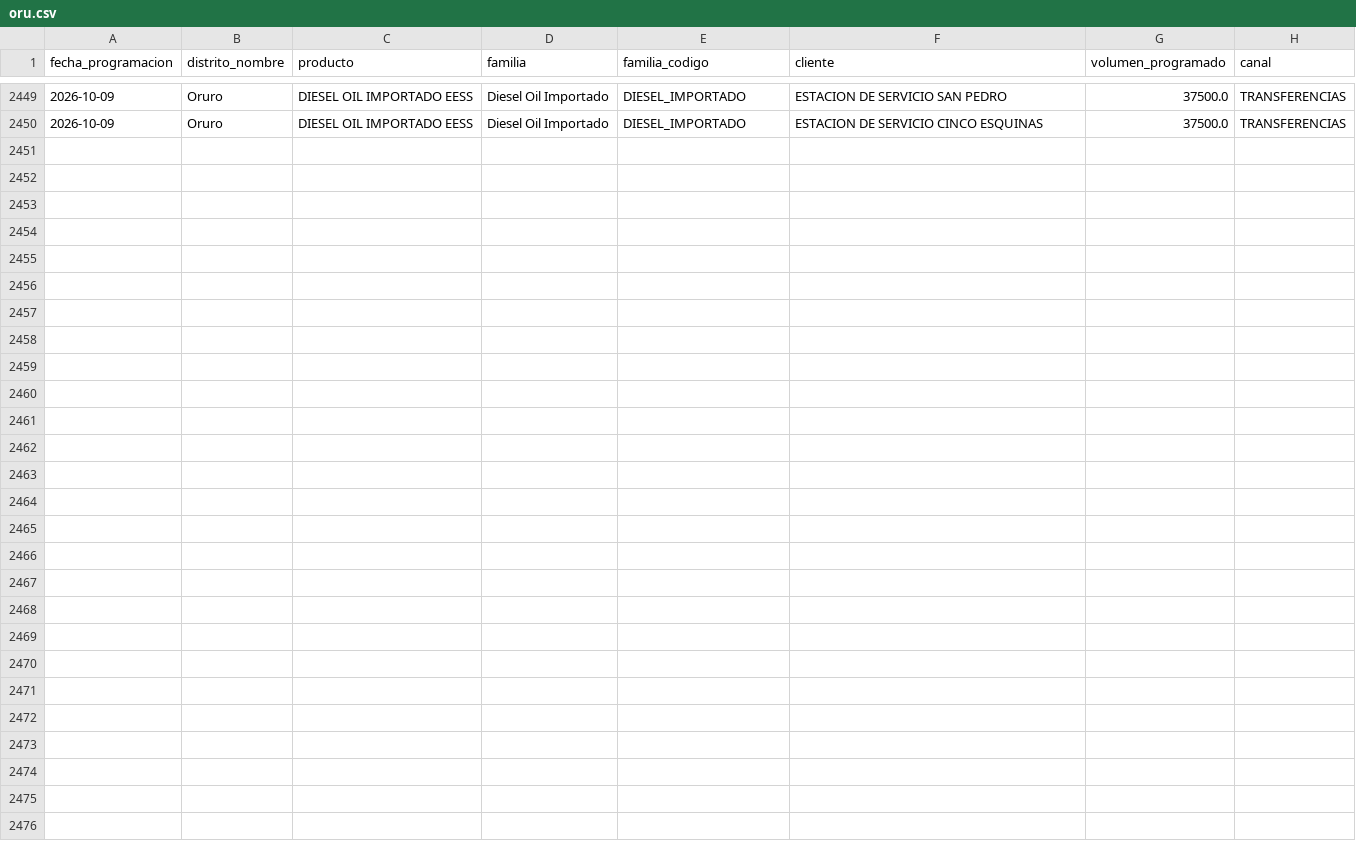
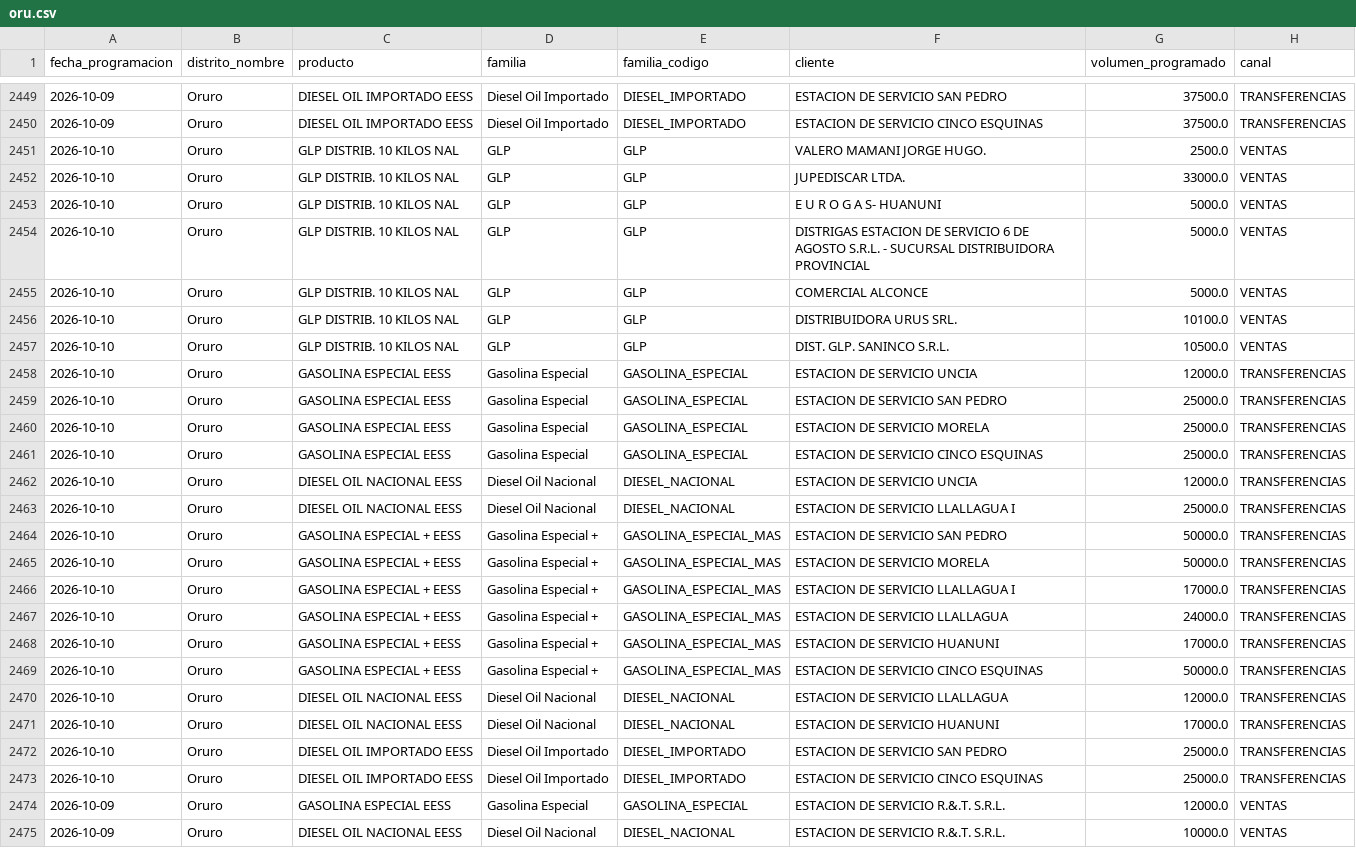
Before and after one commit to mauforonda/data-triage, a CSV file: hidrocarburos/abastecimiento/data/programacion/oru.csv, drawn as a sheet; only a part is shown, gaps mark what is left out.

```diff
--- a/hidrocarburos/abastecimiento/data/programacion/oru.csv
+++ b/hidrocarburos/abastecimiento/data/programacion/oru.csv
@@ -2450 +2450,26 @@ fecha_programacion,distrito_nombre,producto,familia,familia_codigo,cliente,volum
 2026-10-09,Oruro,DIESEL OIL IMPORTADO EESS,Diesel Oil Importado,DIESEL_IMPORTADO,ESTACION DE SERVICIO CINCO ESQUINAS,37500.0,TRANSFERENCIAS
+2026-10-10,Oruro,GLP DISTRIB. 10 KILOS NAL,GLP,GLP,VALERO MAMANI JORGE HUGO.,2500.0,VENTAS
+2026-10-10,Oruro,GLP DISTRIB. 10 KILOS NAL,GLP,GLP,JUPEDISCAR LTDA.,33000.0,VENTAS
+2026-10-10,Oruro,GLP DISTRIB. 10 KILOS NAL,GLP,GLP,E U R O G A S- HUANUNI,5000.0,VENTAS
+2026-10-10,Oruro,GLP DISTRIB. 10 KILOS NAL,GLP,GLP,DISTRIGAS ESTACION DE SERVICIO 6 DE AGOSTO S.R.L. - SUCURSAL DISTRIBUIDORA PROVINCIAL,5000.0,VENTAS
+2026-10-10,Oruro,GLP DISTRIB. 10 KILOS NAL,GLP,GLP,COMERCIAL ALCONCE,5000.0,VENTAS
+2026-10-10,Oruro,GLP DISTRIB. 10 KILOS NAL,GLP,GLP,DISTRIBUIDORA URUS SRL.,10100.0,VENTAS
+2026-10-10,Oruro,GLP DISTRIB. 10 KILOS NAL,GLP,GLP,DIST. GLP. SANINCO S.R.L.,10500.0,VENTAS
+2026-10-10,Oruro,GASOLINA ESPECIAL EESS,Gasolina Especial,GASOLINA_ESPECIAL,ESTACION DE SERVICIO UNCIA,12000.0,TRANSFERENCIAS
+2026-10-10,Oruro,GASOLINA ESPECIAL EESS,Gasolina Especial,GASOLINA_ESPECIAL,ESTACION DE SERVICIO SAN PEDRO,25000.0,TRANSFERENCIAS
+2026-10-10,Oruro,GASOLINA ESPECIAL EESS,Gasolina Especial,GASOLINA_ESPECIAL,ESTACION DE SERVICIO MORELA,25000.0,TRANSFERENCIAS
+2026-10-10,Oruro,GASOLINA ESPECIAL EESS,Gasolina Especial,GASOLINA_ESPECIAL,ESTACION DE SERVICIO CINCO ESQUINAS,25000.0,TRANSFERENCIAS
+2026-10-10,Oruro,DIESEL OIL NACIONAL EESS,Diesel Oil Nacional,DIESEL_NACIONAL,ESTACION DE SERVICIO UNCIA,12000.0,TRANSFERENCIAS
+2026-10-10,Oruro,DIESEL OIL NACIONAL EESS,Diesel Oil Nacional,DIESEL_NACIONAL,ESTACION DE SERVICIO LLALLAGUA I,25000.0,TRANSFERENCIAS
+2026-10-10,Oruro,GASOLINA ESPECIAL + EESS,Gasolina Especial +,GASOLINA_ESPECIAL_MAS,ESTACION DE SERVICIO SAN PEDRO,50000.0,TRANSFERENCIAS
+2026-10-10,Oruro,GASOLINA ESPECIAL + EESS,Gasolina Especial +,GASOLINA_ESPECIAL_MAS,ESTACION DE SERVICIO MORELA,50000.0,TRANSFERENCIAS
+2026-10-10,Oruro,GASOLINA ESPECIAL + EESS,Gasolina Especial +,GASOLINA_ESPECIAL_MAS,ESTACION DE SERVICIO LLALLAGUA I,17000.0,TRANSFERENCIAS
+2026-10-10,Oruro,GASOLINA ESPECIAL + EESS,Gasolina Especial +,GASOLINA_ESPECIAL_MAS,ESTACION DE SERVICIO LLALLAGUA,24000.0,TRANSFERENCIAS
+2026-10-10,Oruro,GASOLINA ESPECIAL + EESS,Gasolina Especial +,GASOLINA_ESPECIAL_MAS,ESTACION DE SERVICIO HUANUNI,17000.0,TRANSFERENCIAS
+2026-10-10,Oruro,GASOLINA ESPECIAL + EESS,Gasolina Especial +,GASOLINA_ESPECIAL_MAS,ESTACION DE SERVICIO CINCO ESQUINAS,50000.0,TRANSFERENCIAS
+2026-10-10,Oruro,DIESEL OIL NACIONAL EESS,Diesel Oil Nacional,DIESEL_NACIONAL,ESTACION DE SERVICIO LLALLAGUA,12000.0,TRANSFERENCIAS
+2026-10-10,Oruro,DIESEL OIL NACIONAL EESS,Diesel Oil Nacional,DIESEL_NACIONAL,ESTACION DE SERVICIO HUANUNI,17000.0,TRANSFERENCIAS
+2026-10-10,Oruro,DIESEL OIL IMPORTADO EESS,Diesel Oil Importado,DIESEL_IMPORTADO,ESTACION DE SERVICIO SAN PEDRO,25000.0,TRANSFERENCIAS
+2026-10-10,Oruro,DIESEL OIL IMPORTADO EESS,Diesel Oil Importado,DIESEL_IMPORTADO,ESTACION DE SERVICIO CINCO ESQUINAS,25000.0,TRANSFERENCIAS
+2026-10-09,Oruro,GASOLINA ESPECIAL EESS,Gasolina Especial,GASOLINA_ESPECIAL,ESTACION DE SERVICIO R.&.T. S.R.L.,12000.0,VENTAS
+2026-10-09,Oruro,DIESEL OIL NACIONAL EESS,Diesel Oil Nacional,DIESEL_NACIONAL,ESTACION DE SERVICIO R.&.T. S.R.L.,10000.0,VENTAS
```
Also changed, not shown: hidrocarburos/abastecimiento/data/programacion/lpz.csv, hidrocarburos/abastecimiento/data/programacion/pot.csv, 34 other files.
